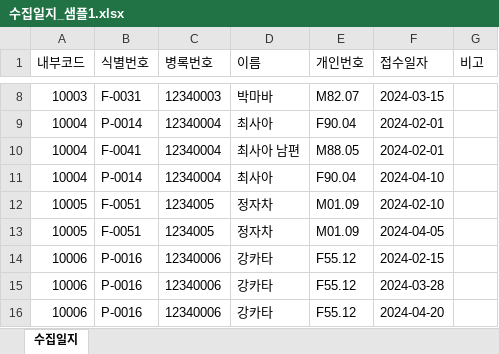
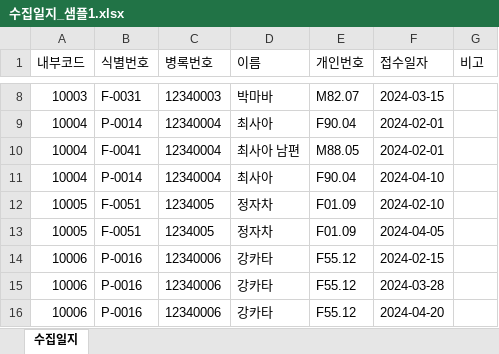
Before and after one commit to Jojunehyung/Data-QC-program, an Excel workbook: sample_data/수집일지_샘플1.xlsx, sheet 수집일지, drawn as a sheet; only a part is shown, gaps mark what is left out; values as stored, in another font and other column widths than the file's, no borders; the diff names each change by its address in the sheet, - before the commit and + after, or states it on an @@ line.

```diff
--- a/sample_data/수집일지_샘플1.xlsx (sheet 수집일지)
+++ b/sample_data/수집일지_샘플1.xlsx (sheet 수집일지)
-E12:E13 (개인번호): M01.09
+E12:E13 (개인번호): F01.09
```
Also changed, not shown: sample_data/Master_DB_샘플.xlsx, sample_data/rid_파일_샘플.xlsx, 10 other files.
